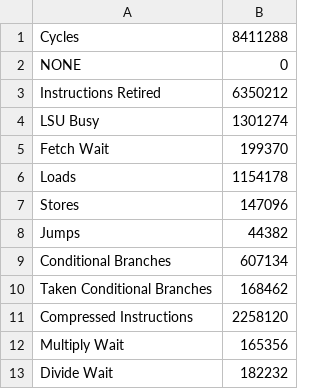
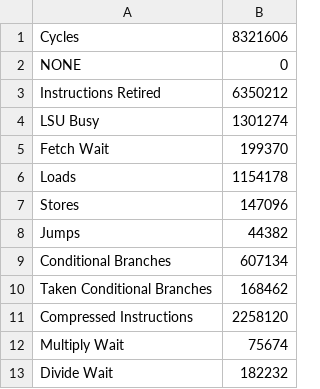
Before and after one commit to Memmedud/Thesis-code, a CSV file: results/benchmarks/mlperf/aww_pext/ibex_simple_system_pcount.csv, drawn as a sheet.

Commit message:
Update benchmarks and results

```diff
--- a/results/benchmarks/mlperf/aww_pext/ibex_simple_system_pcount.csv
+++ b/results/benchmarks/mlperf/aww_pext/ibex_simple_system_pcount.csv
@@ -1,2 +1,2 @@
-Cycles,8411288
+Cycles,8321606
 NONE,0
@@ -11,3 +11,3 @@ Taken Conditional Branches,168462
 Compressed Instructions,2258120
-Multiply Wait,165356
+Multiply Wait,75674
 Divide Wait,182232
```
Also changed, not shown: results/benchmarks/mlperf/ic_pext/ibex_simple_system_pcount.csv, results/benchmarks/mlperf/toy_pext/ibex_simple_system_pcount.csv, 48 other files.
